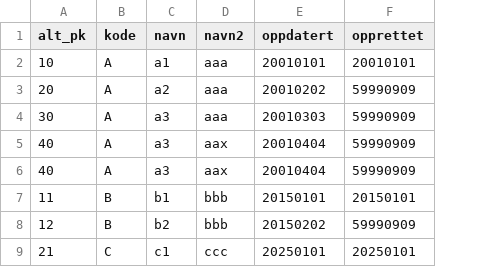
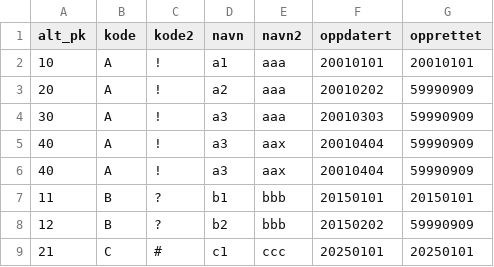
Before and after one commit to navikt/dbt-dvh-macros, a CSV file: integration-tests/seeds/csv_dim_scd_init.csv, drawn as a sheet; the diff names each change by its address in the sheet, - before the commit and + after, or states it on an @@ line.

Commit message:
legg til ekstra kode kolonne

```diff
--- a/integration-tests/seeds/csv_dim_scd_init.csv
+++ b/integration-tests/seeds/csv_dim_scd_init.csv
+column C (kode2), rows 2-9: ! | ! | ! | ! | ! | ? | ? | #
```
Also changed, not shown: 2 other files.
